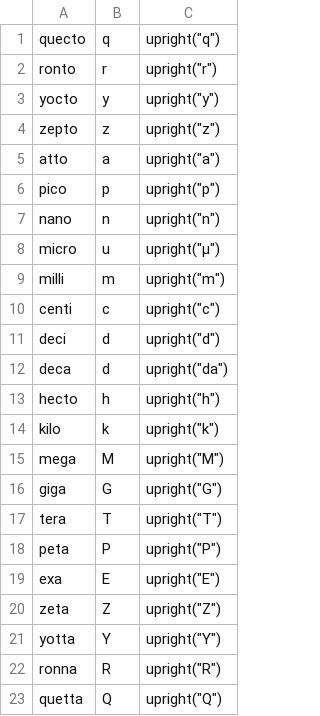
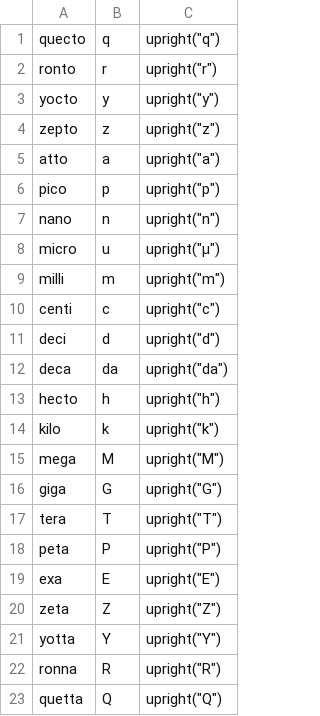
Before and after one commit to ChHecker/unify, a CSV file: prefixes.csv, drawn as a sheet.

Commit message:
Fix `da` for deca

```diff
--- a/prefixes.csv
+++ b/prefixes.csv
@@ -11,3 +11,3 @@ centi,c,upright("c")
 deci,d,upright("d")
-deca,d,upright("da")
+deca,da,upright("da")
 hecto,h,upright("h")
```
